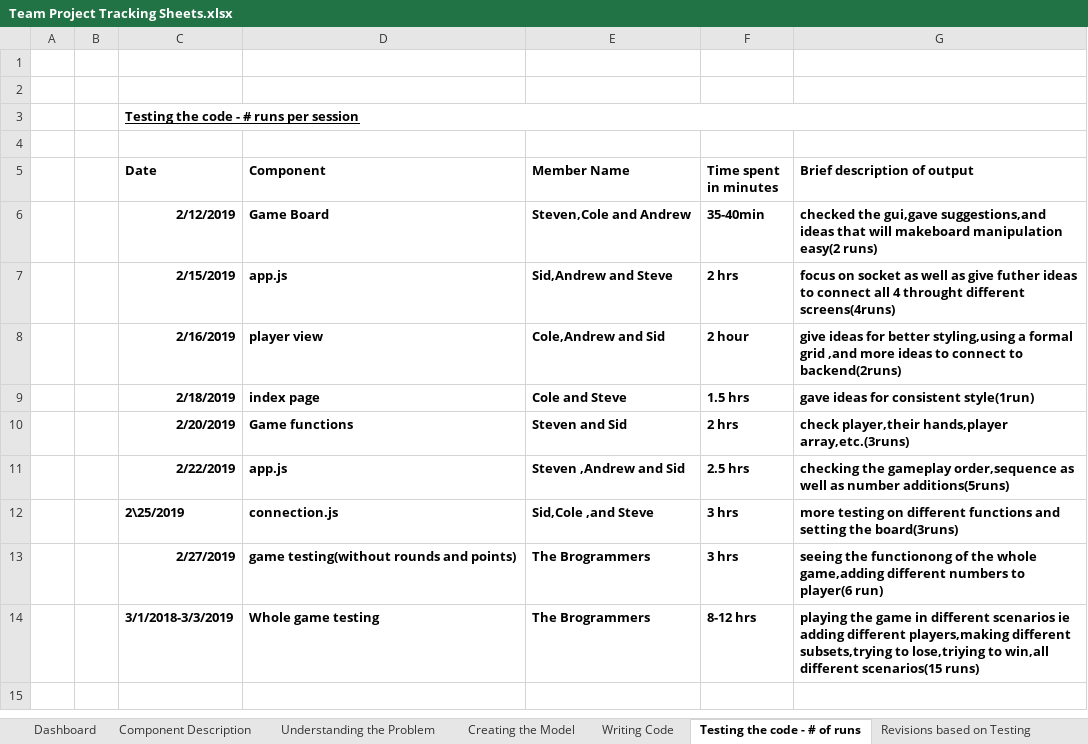
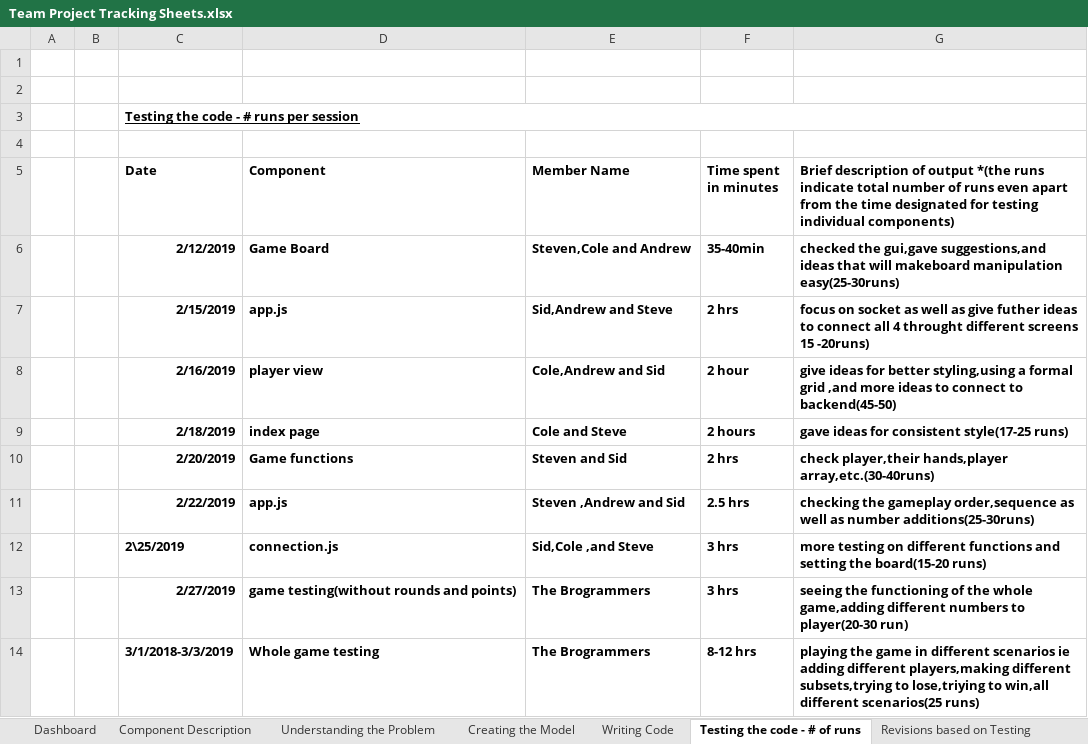
Before and after one commit to ColeSnyder/Board-Game, an Excel workbook: Team Project Tracking Sheets.xlsx, sheet Testing the code - # of runs, drawn as a sheet; values as stored, in another font and other column widths than the file's, no borders; the diff names each change by its address in the sheet, - before the commit and + after, or states it on an @@ line.

```diff
--- a/Team Project Tracking Sheets.xlsx (sheet Testing the code - # of runs)
+++ b/Team Project Tracking Sheets.xlsx (sheet Testing the code - # of runs)
-G5: …of output
+G5: …of output *(the runs indicate total number of runs even apart from the time designated for testing individual components)
-G6: …makeboard manipulation easy(2 runs)
+G6: …makeboard manipulation easy(25-30runs)
-G7: …throught different screens(4runs)
+G7: …throught different screens 15 -20runs)
-G8: …connect to backend(2runs)
+G8: …connect to backend(45-50)
-F9 (Time spent in minutes): 1.5 hrs
+F9 (Time spent in minutes): 2 hours
-G9: gave ideas for consistent style(1run)
+G9: gave ideas for consistent style(17-25 runs)
-G10: …player,their hands,player array,etc.(3runs)
+G10: …player,their hands,player array,etc.(30-40runs)
-G11: …as number additions(5runs)
+G11: …as number additions(25-30runs)
-G12: …setting the board(3runs)
+G12: …setting the board(15-20 runs)
-G13: seeing the functionong of the whole game,adding different numbers to player(6 run)
+G13: seeing the functioning of the whole game,adding different numbers to player(20-30 run)
-G14: …win,all different scenarios(15 runs)
+G14: …win,all different scenarios(25 runs)
```
Also changed, not shown: sheet Dashboard, sheet Component Description, sheet Writing Code, sheet Understanding the Problem, 1 other file.
